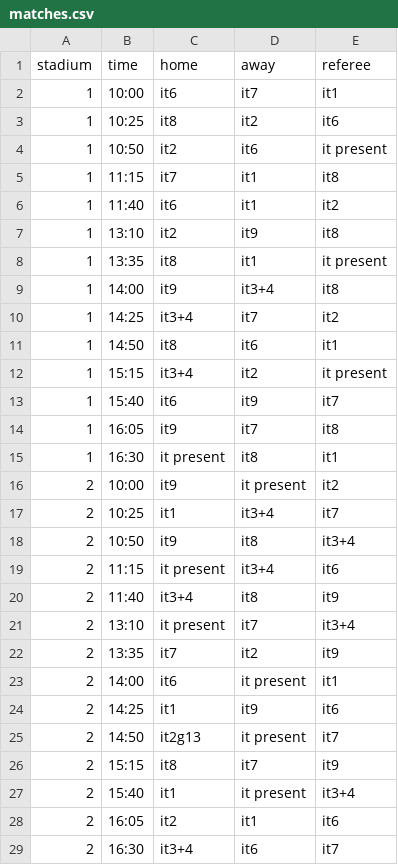
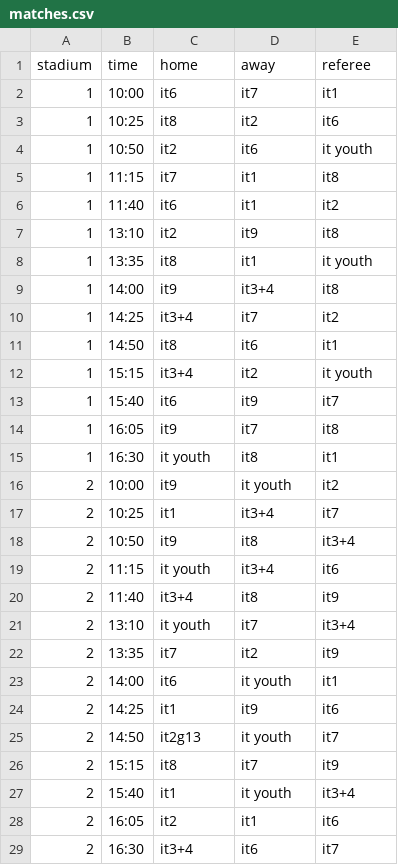
Before and after one commit to heytitle/football-tournament, a CSV file: data/matches.csv, drawn as a sheet.

Commit message:
Update match

```diff
--- a/data/matches.csv
+++ b/data/matches.csv
@@ -3,3 +3,3 @@ stadium,time,home,away,referee
 1,10:25,it8,it2,it6
-1,10:50,it2,it6,it present
+1,10:50,it2,it6,it youth
 1,11:15,it7,it1,it8
@@ -7,3 +7,3 @@ stadium,time,home,away,referee
 1,13:10,it2,it9,it8
-1,13:35,it8,it1,it present
+1,13:35,it8,it1,it youth
 1,14:00,it9,it3+4,it8
@@ -11,18 +11,18 @@ stadium,time,home,away,referee
 1,14:50,it8,it6,it1
-1,15:15,it3+4,it2,it present
+1,15:15,it3+4,it2,it youth
 1,15:40,it6,it9,it7
 1,16:05,it9,it7,it8
-1,16:30,it present,it8,it1
-2,10:00,it9,it present,it2
+1,16:30,it youth,it8,it1
+2,10:00,it9,it youth,it2
 2,10:25,it1,it3+4,it7
 2,10:50,it9,it8,it3+4
-2,11:15,it present,it3+4,it6
+2,11:15,it youth,it3+4,it6
 2,11:40,it3+4,it8,it9
-2,13:10,it present,it7,it3+4
+2,13:10,it youth,it7,it3+4
 2,13:35,it7,it2,it9
-2,14:00,it6,it present,it1
+2,14:00,it6,it youth,it1
 2,14:25,it1,it9,it6
-2,14:50,it2g13,it present,it7
+2,14:50,it2g13,it youth,it7
 2,15:15,it8,it7,it9
-2,15:40,it1,it present,it3+4
+2,15:40,it1,it youth,it3+4
 2,16:05,it2,it1,it6
```
